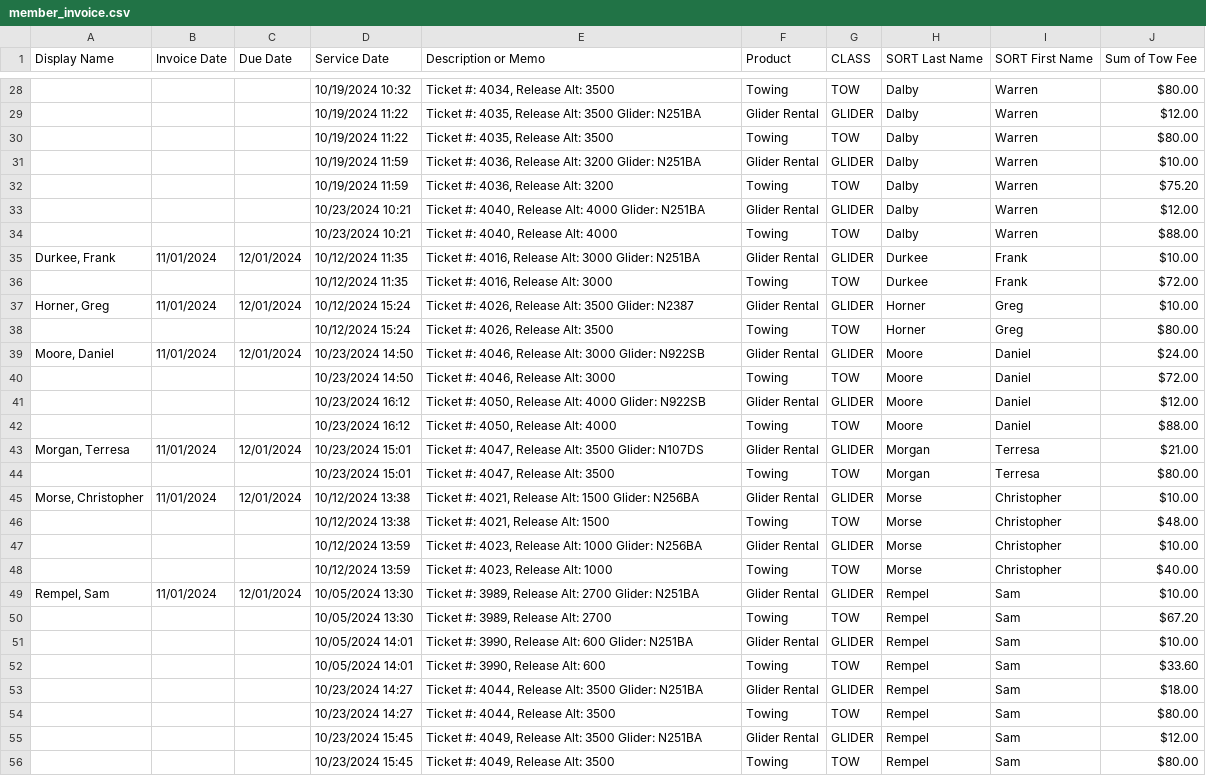
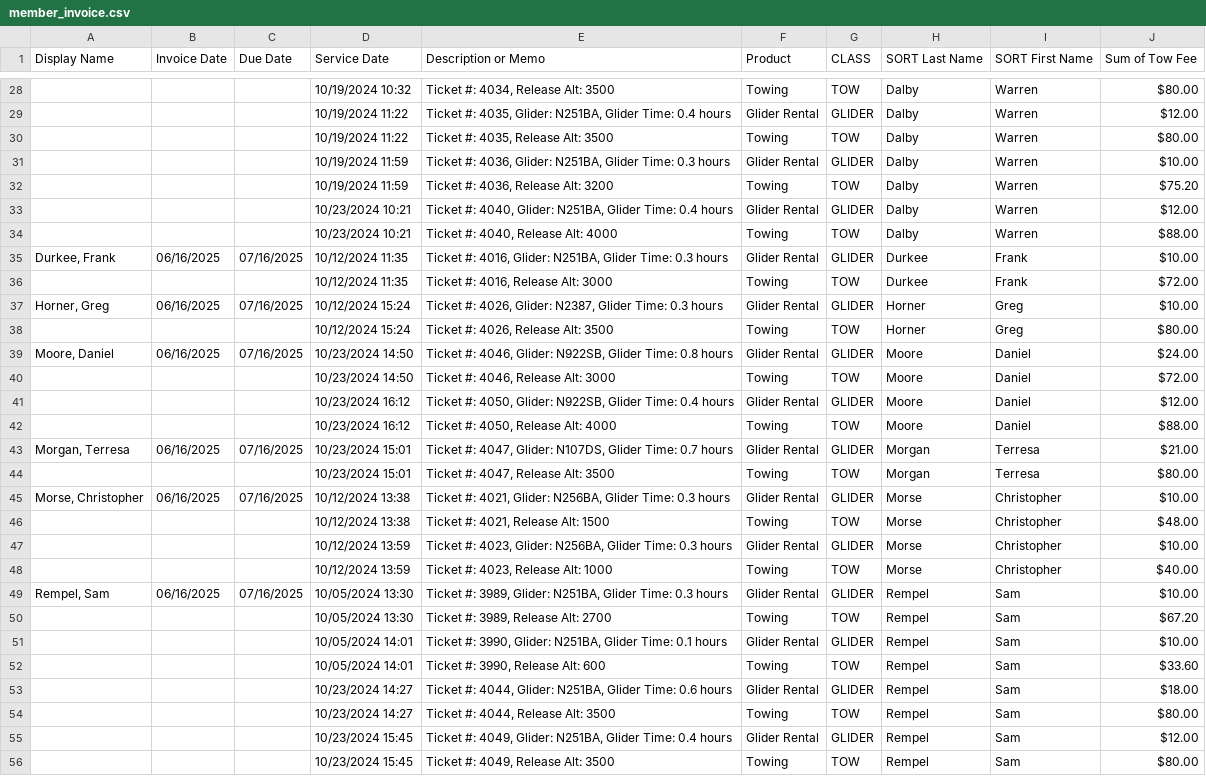
Before and after one commit to aschmalt/wvsc_tow_to_billing, a CSV file: sample_data/member_invoice.csv, drawn as a sheet; only a part is shown, gaps mark what is left out; the diff covers the shown part only.

Commit message:
Updated member invoice to display glider time on glider rental cost description (#4)
The glider rental cost is a result of the time the glider was used not
the release altitude, so changed the description to reflect the details
for that.

This was reviewed by Ethan & Ed and approved.

```diff
--- a/sample_data/member_invoice.csv
+++ b/sample_data/member_invoice.csv
@@ -28,29 +28,29 @@
 ,,,10/19/2024 10:32,"Ticket #: 4034, Release Alt: 3500",Towing,TOW,Dalby,Warren,$80.00
-,,,10/19/2024 11:22,"Ticket #: 4035, Release Alt: 3500 Glider: N251BA",Glider Rental,GLIDER,Dalby,Warren,$12.00
+,,,10/19/2024 11:22,"Ticket #: 4035, Glider: N251BA, Glider Time: 0.4 hours",Glider Rental,GLIDER,Dalby,Warren,$12.00
 ,,,10/19/2024 11:22,"Ticket #: 4035, Release Alt: 3500",Towing,TOW,Dalby,Warren,$80.00
-,,,10/19/2024 11:59,"Ticket #: 4036, Release Alt: 3200 Glider: N251BA",Glider Rental,GLIDER,Dalby,Warren,$10.00
+,,,10/19/2024 11:59,"Ticket #: 4036, Glider: N251BA, Glider Time: 0.3 hours",Glider Rental,GLIDER,Dalby,Warren,$10.00
 ,,,10/19/2024 11:59,"Ticket #: 4036, Release Alt: 3200",Towing,TOW,Dalby,Warren,$75.20
-,,,10/23/2024 10:21,"Ticket #: 4040, Release Alt: 4000 Glider: N251BA",Glider Rental,GLIDER,Dalby,Warren,$12.00
+,,,10/23/2024 10:21,"Ticket #: 4040, Glider: N251BA, Glider Time: 0.4 hours",Glider Rental,GLIDER,Dalby,Warren,$12.00
 ,,,10/23/2024 10:21,"Ticket #: 4040, Release Alt: 4000",Towing,TOW,Dalby,Warren,$88.00
-"Durkee, Frank",11/01/2024,12/01/2024,10/12/2024 11:35,"Ticket #: 4016, Release Alt: 3000 Glider: N251BA",Glider Rental,GLIDER,Durkee,Frank,$10.00
+"Durkee, Frank",06/16/2025,07/16/2025,10/12/2024 11:35,"Ticket #: 4016, Glider: N251BA, Glider Time: 0.3 hours",Glider Rental,GLIDER,Durkee,Frank,$10.00
 ,,,10/12/2024 11:35,"Ticket #: 4016, Release Alt: 3000",Towing,TOW,Durkee,Frank,$72.00
-"Horner, Greg",11/01/2024,12/01/2024,10/12/2024 15:24,"Ticket #: 4026, Release Alt: 3500 Glider: N2387",Glider Rental,GLIDER,Horner,Greg,$10.00
+"Horner, Greg",06/16/2025,07/16/2025,10/12/2024 15:24,"Ticket #: 4026, Glider: N2387, Glider Time: 0.3 hours",Glider Rental,GLIDER,Horner,Greg,$10.00
 ,,,10/12/2024 15:24,"Ticket #: 4026, Release Alt: 3500",Towing,TOW,Horner,Greg,$80.00
-"Moore, Daniel",11/01/2024,12/01/2024,10/23/2024 14:50,"Ticket #: 4046, Release Alt: 3000 Glider: N922SB",Glider Rental,GLIDER,Moore,Daniel,$24.00
+"Moore, Daniel",06/16/2025,07/16/2025,10/23/2024 14:50,"Ticket #: 4046, Glider: N922SB, Glider Time: 0.8 hours",Glider Rental,GLIDER,Moore,Daniel,$24.00
 ,,,10/23/2024 14:50,"Ticket #: 4046, Release Alt: 3000",Towing,TOW,Moore,Daniel,$72.00
-,,,10/23/2024 16:12,"Ticket #: 4050, Release Alt: 4000 Glider: N922SB",Glider Rental,GLIDER,Moore,Daniel,$12.00
+,,,10/23/2024 16:12,"Ticket #: 4050, Glider: N922SB, Glider Time: 0.4 hours",Glider Rental,GLIDER,Moore,Daniel,$12.00
 ,,,10/23/2024 16:12,"Ticket #: 4050, Release Alt: 4000",Towing,TOW,Moore,Daniel,$88.00
-"Morgan, Terresa",11/01/2024,12/01/2024,10/23/2024 15:01,"Ticket #: 4047, Release Alt: 3500 Glider: N107DS",Glider Rental,GLIDER,Morgan,Terresa,$21.00
+"Morgan, Terresa",06/16/2025,07/16/2025,10/23/2024 15:01,"Ticket #: 4047, Glider: N107DS, Glider Time: 0.7 hours",Glider Rental,GLIDER,Morgan,Terresa,$21.00
 ,,,10/23/2024 15:01,"Ticket #: 4047, Release Alt: 3500",Towing,TOW,Morgan,Terresa,$80.00
-"Morse, Christopher",11/01/2024,12/01/2024,10/12/2024 13:38,"Ticket #: 4021, Release Alt: 1500 Glider: N256BA",Glider Rental,GLIDER,Morse,Christopher,$10.00
+"Morse, Christopher",06/16/2025,07/16/2025,10/12/2024 13:38,"Ticket #: 4021, Glider: N256BA, Glider Time: 0.3 hours",Glider Rental,GLIDER,Morse,Christopher,$10.00
 ,,,10/12/2024 13:38,"Ticket #: 4021, Release Alt: 1500",Towing,TOW,Morse,Christopher,$48.00
-,,,10/12/2024 13:59,"Ticket #: 4023, Release Alt: 1000 Glider: N256BA",Glider Rental,GLIDER,Morse,Christopher,$10.00
+,,,10/12/2024 13:59,"Ticket #: 4023, Glider: N256BA, Glider Time: 0.3 hours",Glider Rental,GLIDER,Morse,Christopher,$10.00
 ,,,10/12/2024 13:59,"Ticket #: 4023, Release Alt: 1000",Towing,TOW,Morse,Christopher,$40.00
-"Rempel, Sam",11/01/2024,12/01/2024,10/05/2024 13:30,"Ticket #: 3989, Release Alt: 2700 Glider: N251BA",Glider Rental,GLIDER,Rempel,Sam,$10.00
+"Rempel, Sam",06/16/2025,07/16/2025,10/05/2024 13:30,"Ticket #: 3989, Glider: N251BA, Glider Time: 0.3 hours",Glider Rental,GLIDER,Rempel,Sam,$10.00
 ,,,10/05/2024 13:30,"Ticket #: 3989, Release Alt: 2700",Towing,TOW,Rempel,Sam,$67.20
-,,,10/05/2024 14:01,"Ticket #: 3990, Release Alt: 600 Glider: N251BA",Glider Rental,GLIDER,Rempel,Sam,$10.00
+,,,10/05/2024 14:01,"Ticket #: 3990, Glider: N251BA, Glider Time: 0.1 hours",Glider Rental,GLIDER,Rempel,Sam,$10.00
 ,,,10/05/2024 14:01,"Ticket #: 3990, Release Alt: 600",Towing,TOW,Rempel,Sam,$33.60
-,,,10/23/2024 14:27,"Ticket #: 4044, Release Alt: 3500 Glider: N251BA",Glider Rental,GLIDER,Rempel,Sam,$18.00
+,,,10/23/2024 14:27,"Ticket #: 4044, Glider: N251BA, Glider Time: 0.6 hours",Glider Rental,GLIDER,Rempel,Sam,$18.00
 ,,,10/23/2024 14:27,"Ticket #: 4044, Release Alt: 3500",Towing,TOW,Rempel,Sam,$80.00
-,,,10/23/2024 15:45,"Ticket #: 4049, Release Alt: 3500 Glider: N251BA",Glider Rental,GLIDER,Rempel,Sam,$12.00
+,,,10/23/2024 15:45,"Ticket #: 4049, Glider: N251BA, Glider Time: 0.4 hours",Glider Rental,GLIDER,Rempel,Sam,$12.00
 ,,,10/23/2024 15:45,"Ticket #: 4049, Release Alt: 3500",Towing,TOW,Rempel,Sam,$80.00
```
Also changed, not shown: 47 edited cells elsewhere in this file, 1 other file.
